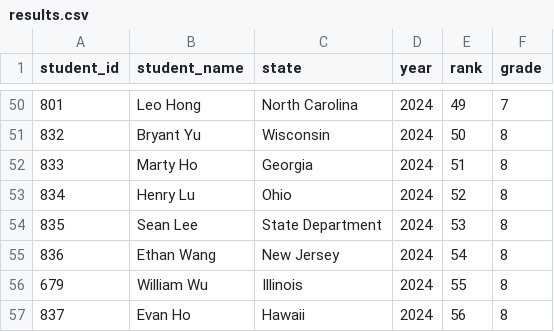
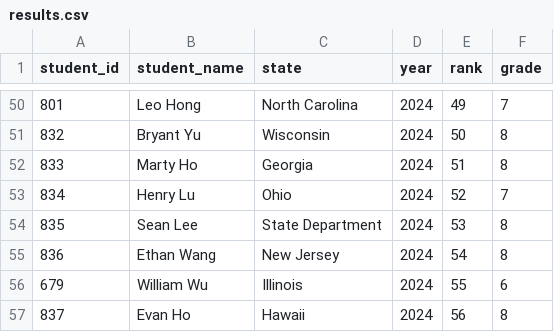
Before and after one commit to x-du/math-competition, a CSV file: database/contests/mathcounts-national-rank/year=2024/results.csv, drawn as a sheet; only a part is shown, gaps mark what is left out; the diff covers the shown part only.

Commit message:
Fixing MathCounts National grade issues, also added script to check for grade issues

```diff
--- a/database/contests/mathcounts-national-rank/year=2024/results.csv
+++ b/database/contests/mathcounts-national-rank/year=2024/results.csv
@@ -52,6 +52,6 @@ student_id,student_name,state,year,rank,grade
 833,Marty Ho,Georgia,2024,51,8
-834,Henry Lu,Ohio,2024,52,8
+834,Henry Lu,Ohio,2024,52,7
 835,Sean Lee,State Department,2024,53,8
 836,Ethan Wang,New Jersey,2024,54,8
-679,William Wu,Illinois,2024,55,8
+679,William Wu,Illinois,2024,55,6
 837,Evan Ho,Hawaii,2024,56,8
```
Also changed, not shown: 14 edited cells elsewhere in this file, 6 other files.
